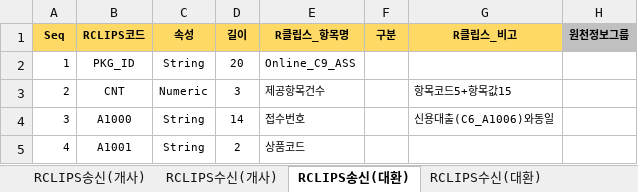
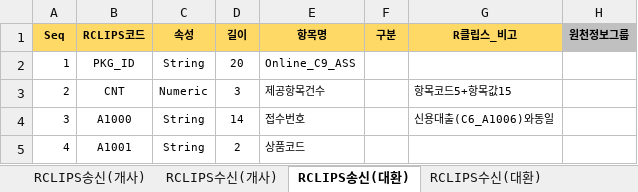
Before and after one commit to hallowmen924-wq/ai-log-agent, an Excel workbook: data/R-CLIPS code def.xlsx, sheet RCLIPS송신(대환), drawn as a sheet; only a part is shown; values as stored, in another font and other column widths than the file's, no borders; conditional formats not drawn; the diff names each change by its address in the sheet, - before the commit and + after, or states it on an @@ line.

```diff
--- a/data/R-CLIPS code def.xlsx (sheet RCLIPS송신(대환))
+++ b/data/R-CLIPS code def.xlsx (sheet RCLIPS송신(대환))
-E1: R클립스_항목명
+E1: 항목명
```
Also changed, not shown: sheet RCLIPS수신(이지론)_최종, sheet RCLIPS수신(일사천리론)_최종, sheet RCLIPS수신(개사), sheet RCLIPS수신(대환), sheet RCLIPS송신(이지론플러스)_최종, sheet RCLIPS송신(개사), 2 more sheets, formulas that keep their value, charts or pictures, 50 other files.
